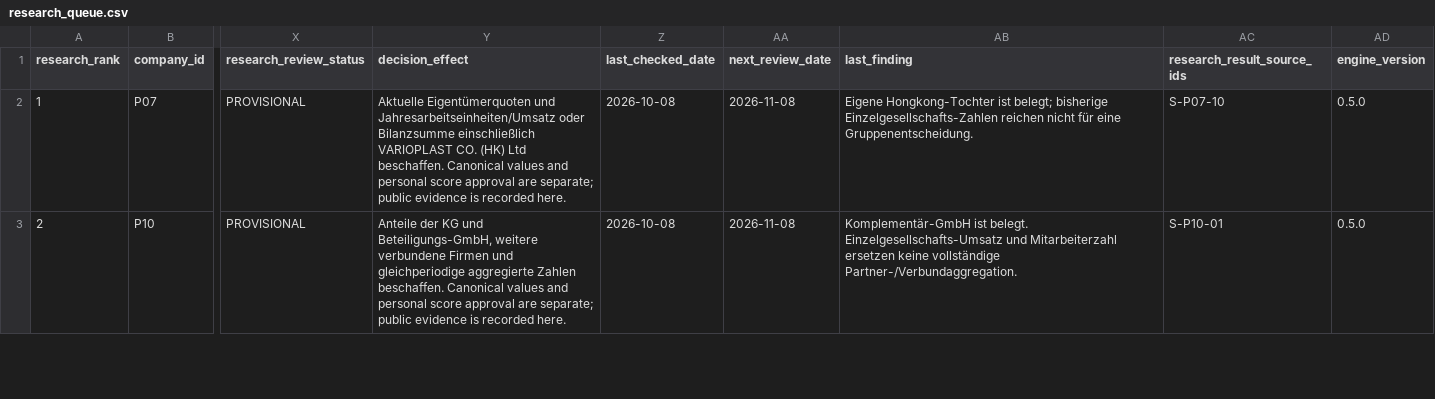
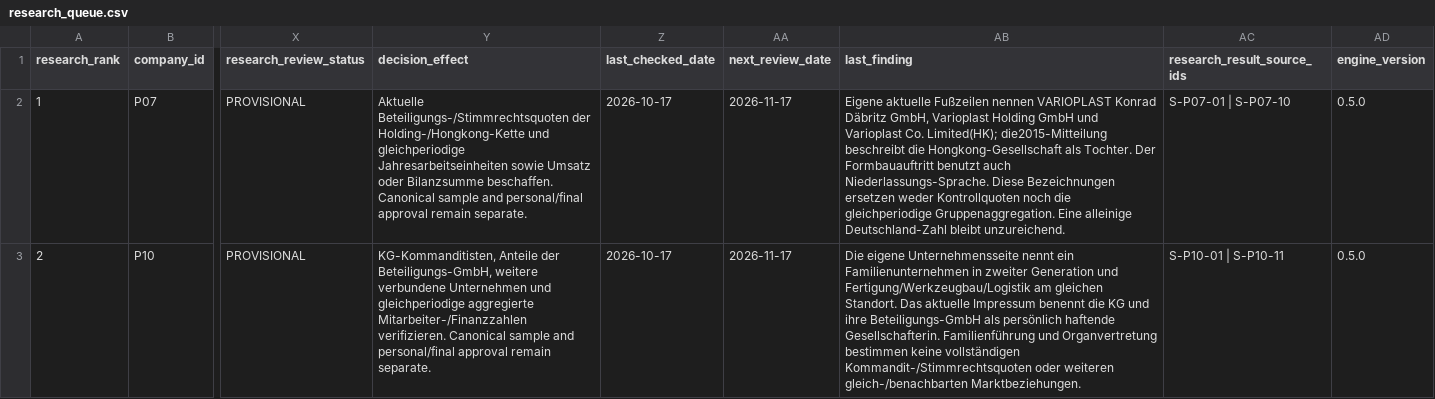
Before and after one commit to AnnaKolisnyk74/sme-etoi, a CSV file: outputs/research_queue.csv, drawn as a sheet; only a part is shown, gaps mark what is left out; the diff covers the shown part only; the diff names each change by its address in the sheet, - before the commit and + after, or states it on an @@ line.

```diff
--- a/outputs/research_queue.csv
+++ b/outputs/research_queue.csv
-Y2 (decision_effect): Aktuelle Eigentümerquoten und Jahresarbeitseinheiten/Umsatz oder Bilanzsumme einschließlich VARIOPLAST CO. (HK) Ltd beschaffen. Canonical values and personal score approval are separate; public evidence is recorded here.
+Y2 (decision_effect): Aktuelle Beteiligungs-/Stimmrechtsquoten der Holding-/Hongkong-Kette und gleichperiodige Jahresarbeitseinheiten sowie Umsatz oder Bilanzsumme beschaffen. Canonical sample and personal/final approval remain separate.
-Z2:Z3 (last_checked_date): 2026-10-08
+Z2:Z3 (last_checked_date): 2026-10-17
-AA2:AA3 (next_review_date): 2026-11-08
+AA2:AA3 (next_review_date): 2026-11-17
-AB2 (last_finding): Eigene Hongkong-Tochter ist belegt; bisherige Einzelgesellschafts-Zahlen reichen nicht für eine Gruppenentscheidung.
+AB2 (last_finding): Eigene aktuelle Fußzeilen nennen VARIOPLAST Konrad Däbritz GmbH, Varioplast Holding GmbH und Varioplast Co. Limited(HK); die2015-Mitteilung beschreibt die Hongkong-Gesellschaft als Tochter. Der Formbauauftritt benutzt auch Niederlassungs-Sprache. Diese Bezeichnungen ersetzen weder Kontrollquoten noch die gleichperiodige Gruppenaggregation. Eine alleinige Deutschland-Zahl bleibt unzureichend.
-AC2 (research_result_source_ids): S-P07-10
+AC2 (research_result_source_ids): S-P07-01 | S-P07-10
-Y3 (decision_effect): Anteile der KG und Beteiligungs-GmbH, weitere verbundene Firmen und gleichperiodige aggregierte Zahlen beschaffen. Canonical values and personal score approval are separate; public evidence is recorded here.
+Y3 (decision_effect): KG-Kommanditisten, Anteile der Beteiligungs-GmbH, weitere verbundene Unternehmen und gleichperiodige aggregierte Mitarbeiter-/Finanzzahlen verifizieren. Canonical sample and personal/final approval remain separate.
-AB3 (last_finding): Komplementär-GmbH ist belegt. Einzelgesellschafts-Umsatz und Mitarbeiterzahl ersetzen keine vollständige Partner-/Verbundaggregation.
+AB3 (last_finding): Die eigene Unternehmensseite nennt ein Familienunternehmen in zweiter Generation und Fertigung/Werkzeugbau/Logistik am gleichen Standort. Das aktuelle Impressum benennt die KG und ihre Beteiligungs-GmbH als persönlich haftende Gesellschafterin. Familienführung und Organvertretung bestimmen keine vollständigen Kommandit-/Stimmrechtsquoten oder weiteren gleich-/benachbarten Marktbeziehungen.
-AC3 (research_result_source_ids): S-P10-01
+AC3 (research_result_source_ids): S-P10-01 | S-P10-11
```
Also changed, not shown: 10 edited cells elsewhere in this file, data/research_results.csv, evidence/source_recovery.csv, 26 other files.
